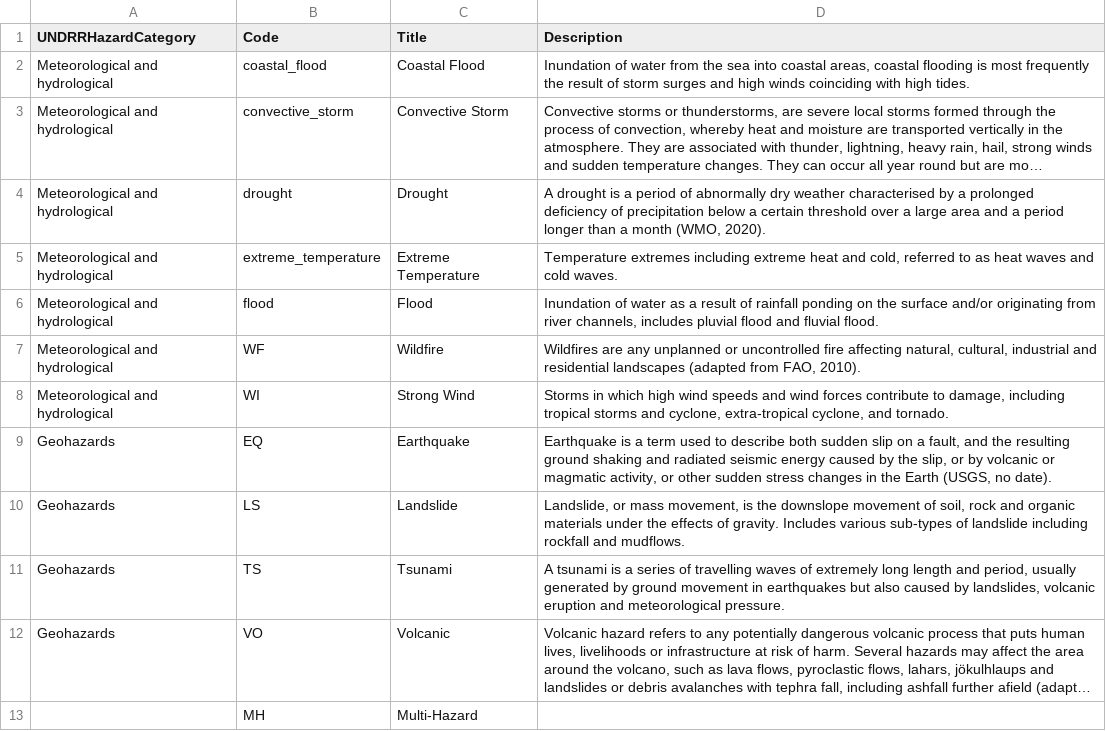
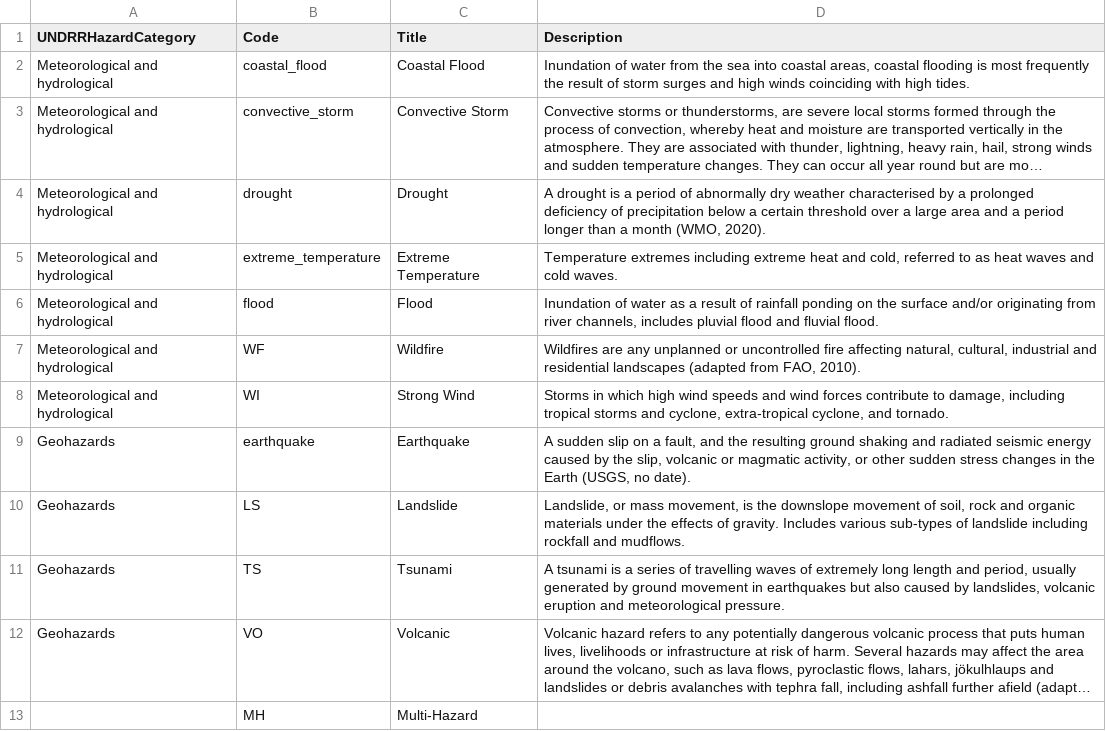
Before and after one commit to GFDRR/rdl-standard, a CSV file: codelists/closed/hazard_type.csv, drawn as a sheet; long unchanged cells end in ….

Commit message:
Update codelists/closed/hazard_type.csv
Co-authored-by: odscjen <95221058+odscjen@users.noreply.github.com>

```diff
--- a/codelists/closed/hazard_type.csv
+++ b/codelists/closed/hazard_type.csv
@@ -8,3 +8,3 @@ Meteorological and hydrological,WF,Wildfire,"Wildfires are any unplanned or unco
 Meteorological and hydrological,WI,Strong Wind,"Storms in which high wind speeds and wind forces contribute to damage, including tropical storms and cyclone, extra-tropical cyclone, and tornado."
-Geohazards,EQ,Earthquake,"Earthquake is a term used to describe both sudden slip on a fault, and the resulting ground shaking and radiated seismic energy caused by the slip, or by volcanic or magmatic activity, or other sudden stress changes in the Earth (USGS, no date)."
+Geohazards,earthquake,Earthquake,"A sudden slip on a fault, and the resulting ground shaking and radiated seismic energy caused by the slip, volcanic or magmatic activity, or other sudden stress changes in the Earth (USGS, no date)."
 Geohazards,LS,Landslide,"Landslide, or mass movement, is the downslope movement of soil, rock and organic materials under the effects of gravity. Includes various sub-types of landslide including rockfall and mudflows."
```
